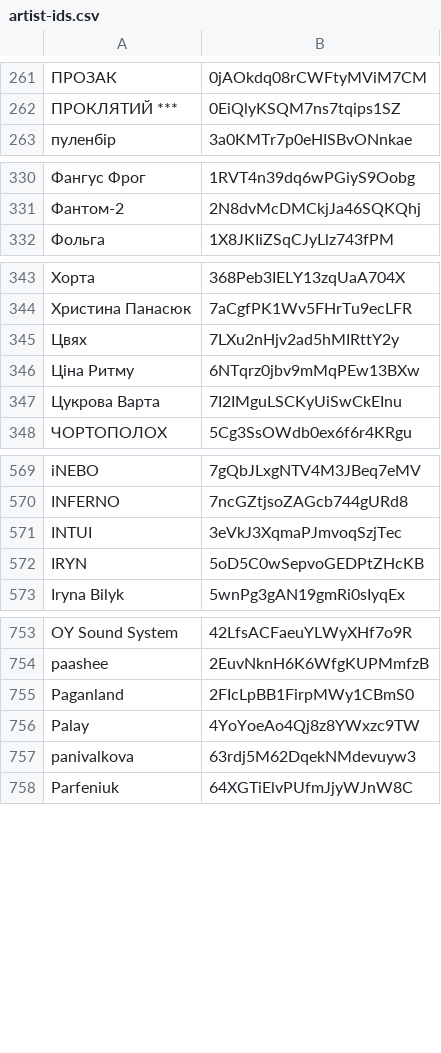
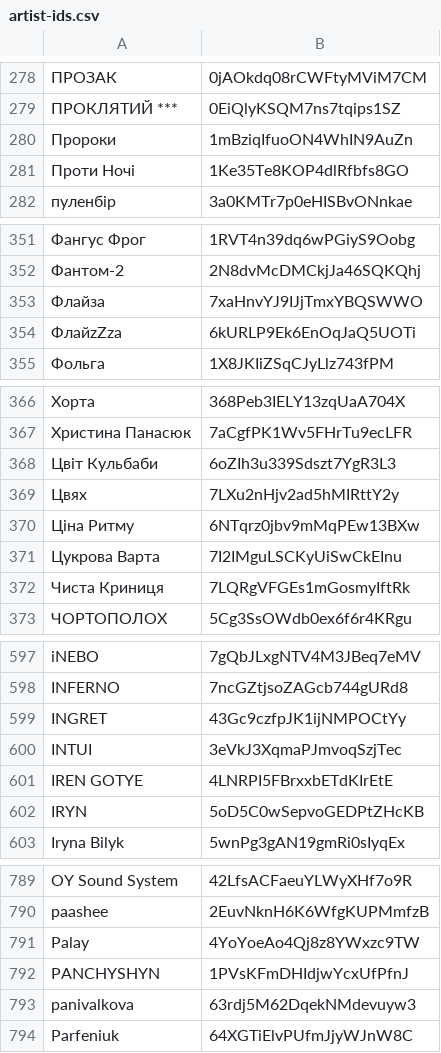
Before and after one commit to undead404/ukraiinska-nova, a CSV file: artist-ids.csv, drawn as a sheet; only a part is shown, gaps mark what is left out; removed rows and columns are numbered as before the commit, all else as after; the diff covers the shown part only; the diff names each change by its address in the sheet, - before the commit and + after, or states it on an @@ line.

```diff
--- a/artist-ids.csv
+++ b/artist-ids.csv
+row 280: Пророки | 1mBziqIfuoON4WhIN9AuZn
+row 281: Проти Ночі | 1Ke35Te8KOP4dlRfbfs8GO
+row 353: Флайза | 7xaHnvYJ9IJjTmxYBQSWWO
+row 354: ФлайzZzа | 6kURLP9Ek6EnOqJaQ5UOTi
+row 368: Цвіт Кульбаби | 6oZIh3u339Sdszt7YgR3L3
+row 372: Чиста Криниця | 7LQRgVFGEs1mGosmyIftRk
+row 599: INGRET | 43Gc9czfpJK1ijNMPOCtYy
+row 601: IREN GOTYE | 4LNRPI5FBrxxbETdKIrEtE
-row 755: Paganland | 2FIcLpBB1FirpMWy1CBmS0
+row 792: PANCHYSHYN | 1PVsKFmDHIdjwYcxUfPfnJ
```
Also changed, not shown: 42 added rows elsewhere in this file, 2 other files.
